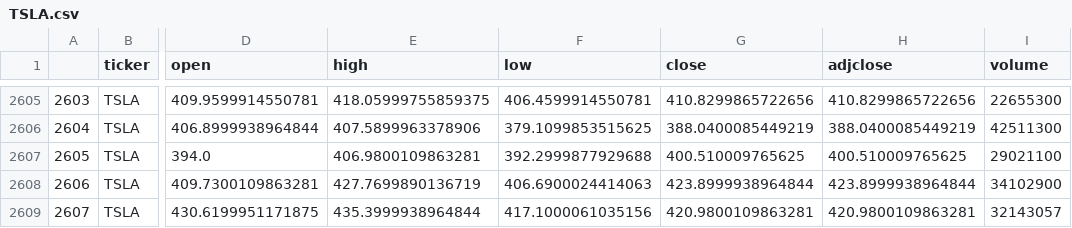
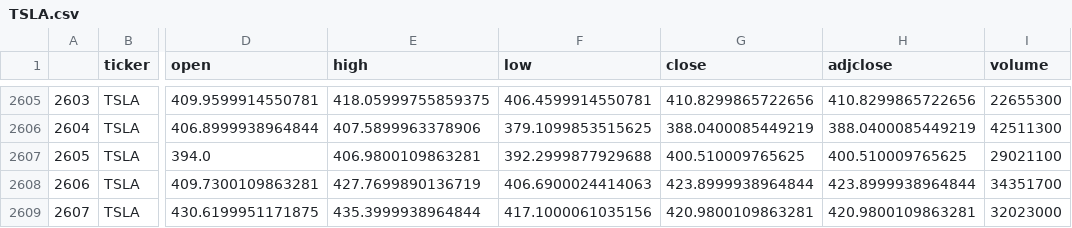
Before and after one commit to Orderlee/stock_project, a CSV file: com_stock_api/resources/data/TSLA.csv, drawn as a sheet; only a part is shown, gaps mark what is left out; the diff names each change by its address in the sheet, - before the commit and + after, or states it on an @@ line.

```diff
--- a/com_stock_api/resources/data/TSLA.csv
+++ b/com_stock_api/resources/data/TSLA.csv
-I2608 (volume): 34102900
+I2608 (volume): 34351700
-I2609 (volume): 32143057
+I2609 (volume): 32023000
```
Also changed, not shown: 8 other files.
